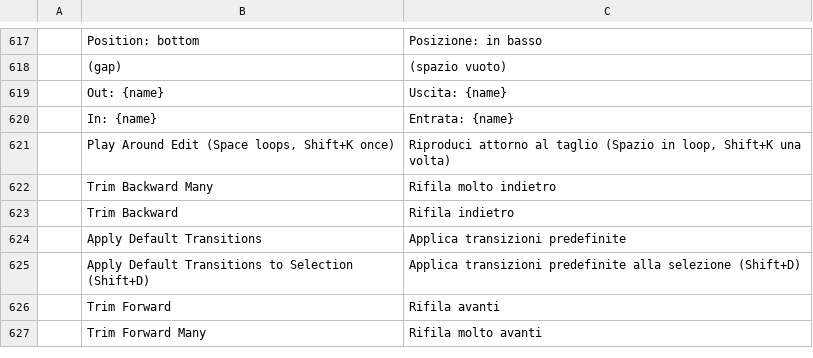
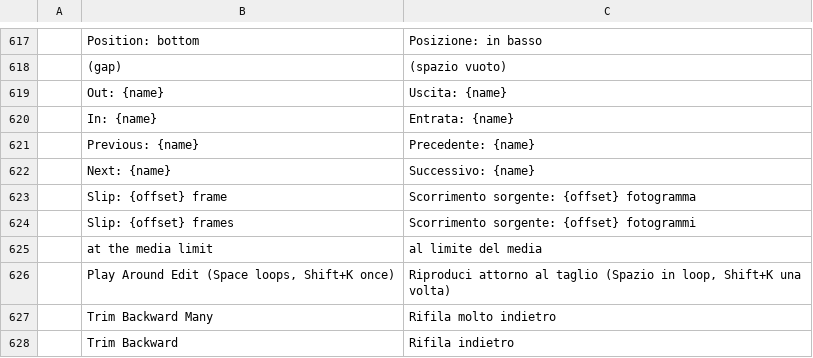
Before and after one commit to moheshmohan/AutoCut, a TSV file: crates/ui-egui/src/i18n/it.tsv, drawn as a sheet; only a part is shown, gaps mark what is left out; the shorter side is filled out with more unchanged rows; the diff names each change by its address in the sheet, - before the commit and + after, or states it on an @@ line.

```diff
--- a/crates/ui-egui/src/i18n/it.tsv
+++ b/crates/ui-egui/src/i18n/it.tsv
+row 621:  | Previous: {name} | Precedente: {name}
+row 622:  | Next: {name} | Successivo: {name}
+row 623:  | Slip: {offset} frame | Scorrimento sorgente: {offset} fotogramma
+row 624:  | Slip: {offset} frames | Scorrimento sorgente: {offset} fotogrammi
+row 625:  | at the media limit | al limite del media
```
Also changed, not shown: crates/ui-egui/src/i18n/es.tsv, crates/ui-egui/src/i18n/fr.tsv, 22 other files.
